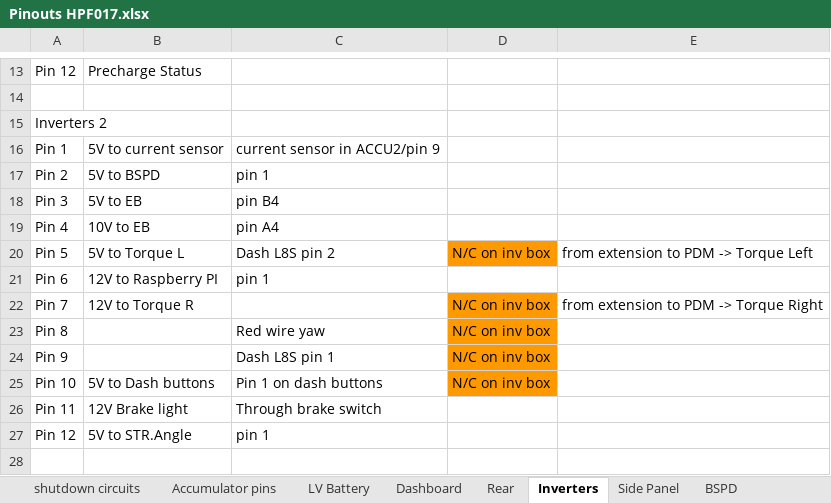
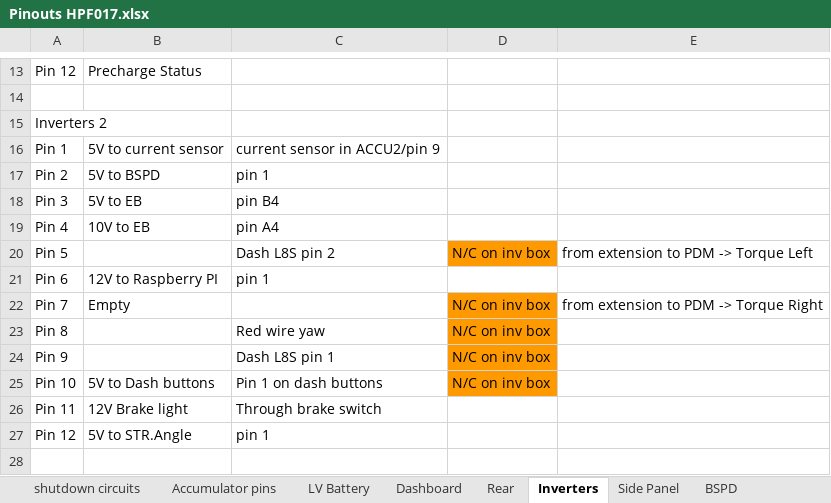
Before and after one commit to MetropoliaMotorsport/STM32ECU, an Excel workbook: Wiring/Pinouts HPF017.xlsx, sheet Inverters, drawn as a sheet; only a part is shown, gaps mark what is left out; values as stored, in another font and other column widths than the file's, no borders; the diff names each change by its address in the sheet, - before the commit and + after, or states it on an @@ line.

```diff
--- a/Wiring/Pinouts HPF017.xlsx (sheet Inverters)
+++ b/Wiring/Pinouts HPF017.xlsx (sheet Inverters)
-B20: 5V to Torque L
+B20: (empty)
-B22: 12V to Torque R
+B22: Empty
```
Also changed, not shown: sheet Elektrobit, 3 other files.
